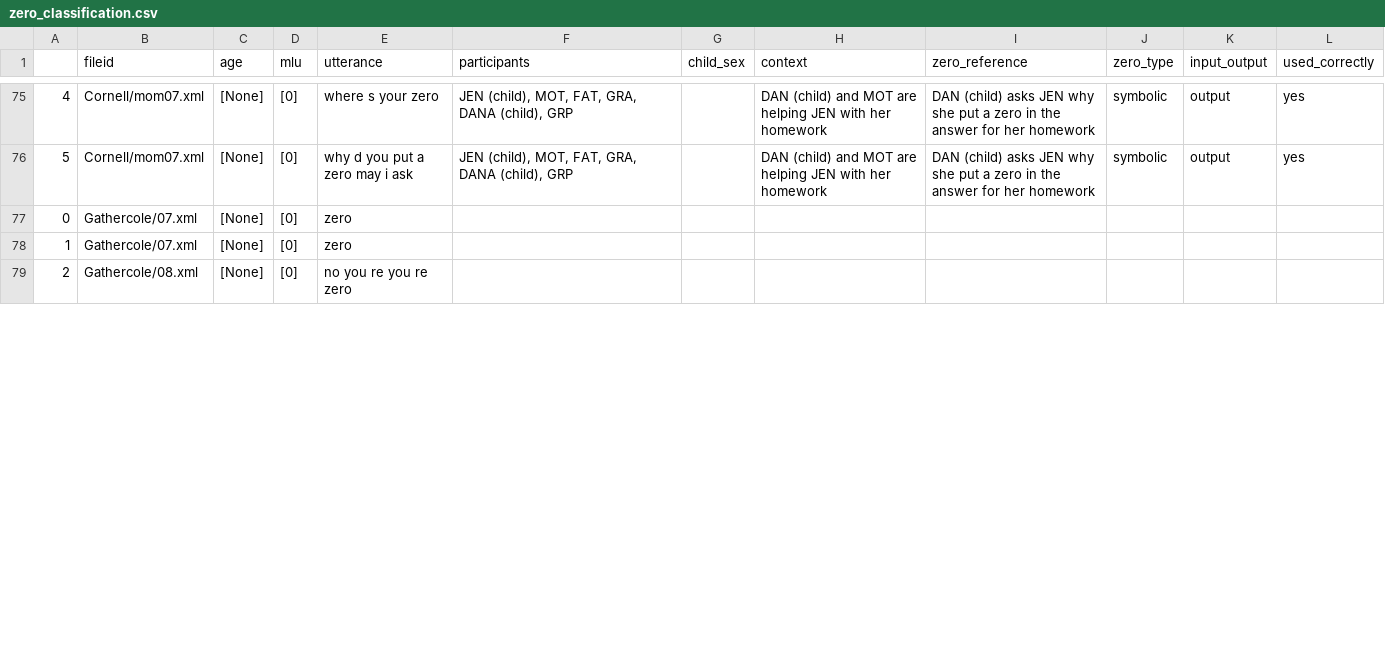
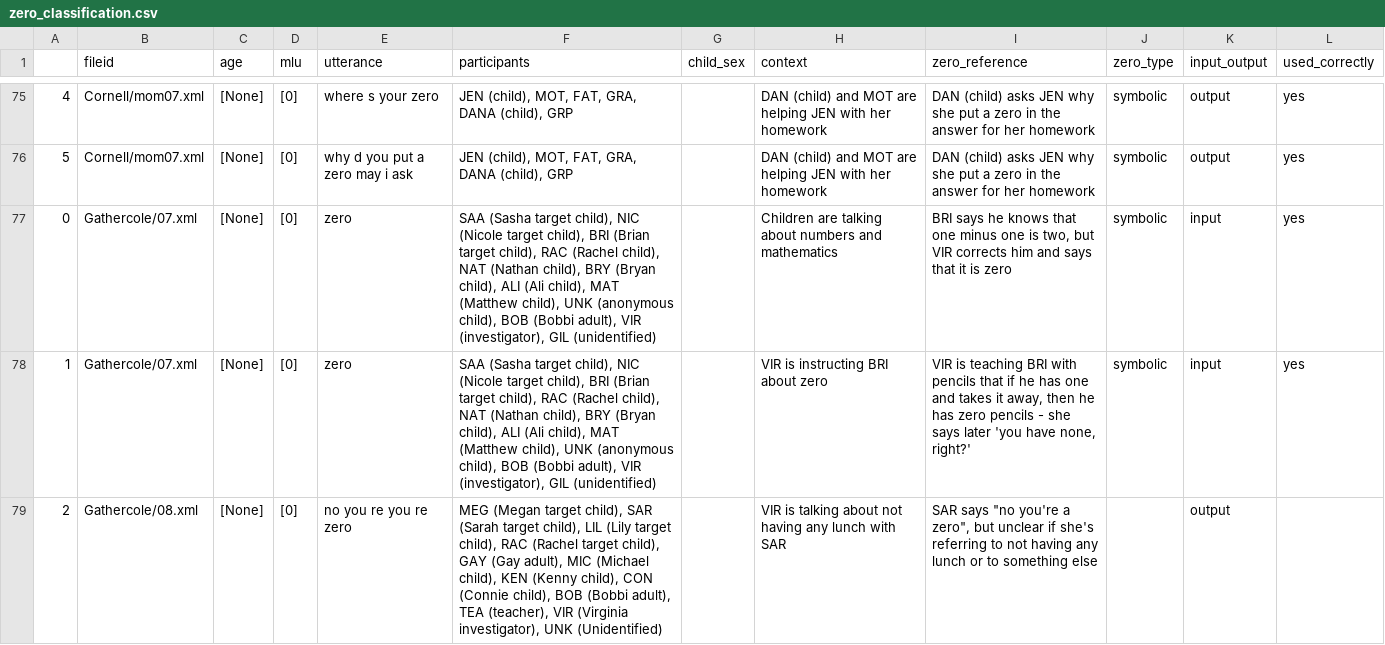
Before and after one commit to rosemschneider/zero, a CSV file: data/metadata/zero_classification.csv, drawn as a sheet; only a part is shown, gaps mark what is left out; the diff covers the shown part only.

Commit message:
finished gathercole classification

```diff
--- a/data/metadata/zero_classification.csv
+++ b/data/metadata/zero_classification.csv
@@ -76,4 +76,4 @@
 5,Cornell/mom07.xml,[None],[0], why d you put a zero may i ask ,"JEN (child), MOT, FAT, GRA, DANA (child), GRP",,DAN (child) and MOT are helping JEN with her homework,DAN (child) asks JEN why she put a zero in the answer for her homework,symbolic,output,yes
-0,Gathercole/07.xml,[None],[0], zero ,,,,,,,
-1,Gathercole/07.xml,[None],[0], zero ,,,,,,,
-2,Gathercole/08.xml,[None],[0], no you re you re zero ,,,,,,,
+0,Gathercole/07.xml,[None],[0], zero ,"SAA (Sasha target child), NIC (Nicole target child), BRI (Brian target child), RAC (Rachel child), NAT (Nathan child), BRY (Bryan child), ALI (Ali child), MAT (Matthew child), UNK (anonymous child), BOB (Bobbi adult), VIR (investigator), GIL (unidentified)",,Children are talking about numbers and mathematics,"BRI says he knows that one minus one is two, but VIR corrects him and says that it is zero",symbolic,input,yes
+1,Gathercole/07.xml,[None],[0], zero ,"SAA (Sasha target child), NIC (Nicole target child), BRI (Brian target child), RAC (Rachel child), NAT (Nathan child), BRY (Bryan child), ALI (Ali child), MAT (Matthew child), UNK (anonymous child), BOB (Bobbi adult), VIR (investigator), GIL (unidentified)",,VIR is instructing BRI about zero,"VIR is teaching BRI with pencils that if he has one and takes it away, then he has zero pencils - she says later 'you have none, right?'",symbolic,input,yes
+2,Gathercole/08.xml,[None],[0], no you re you re zero ,"MEG (Megan target child), SAR (Sarah target child), LIL (Lily target child), RAC (Rachel target child), GAY (Gay adult), MIC (Michael child), KEN (Kenny child), CON (Connie child), BOB (Bobbi adult), TEA (teacher), VIR (Virginia investigator), UNK (Unidentified)",,VIR is talking about not having any lunch with SAR,"SAR says ""no you're a zero"", but unclear if she's referring to not having any lunch or to something else",,output,
```
Also changed, not shown: 8 edited cells elsewhere in this file.
